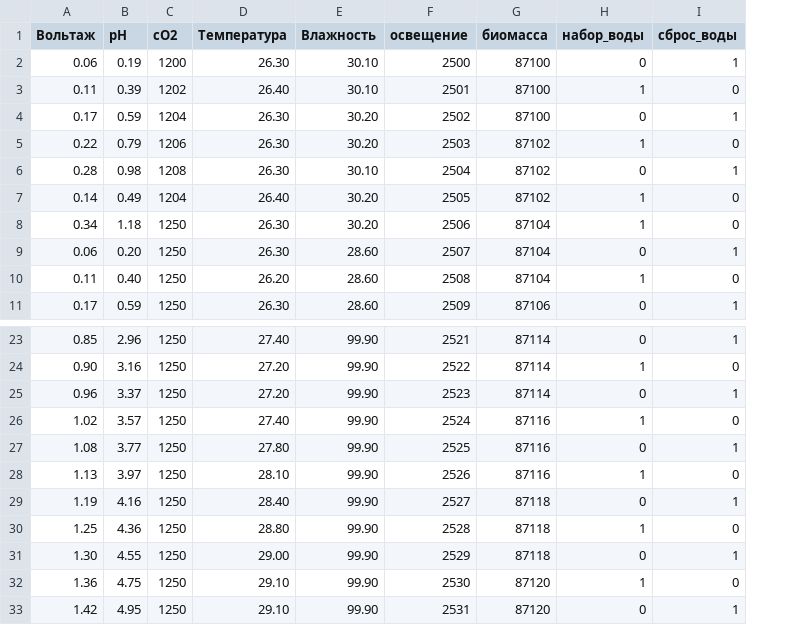
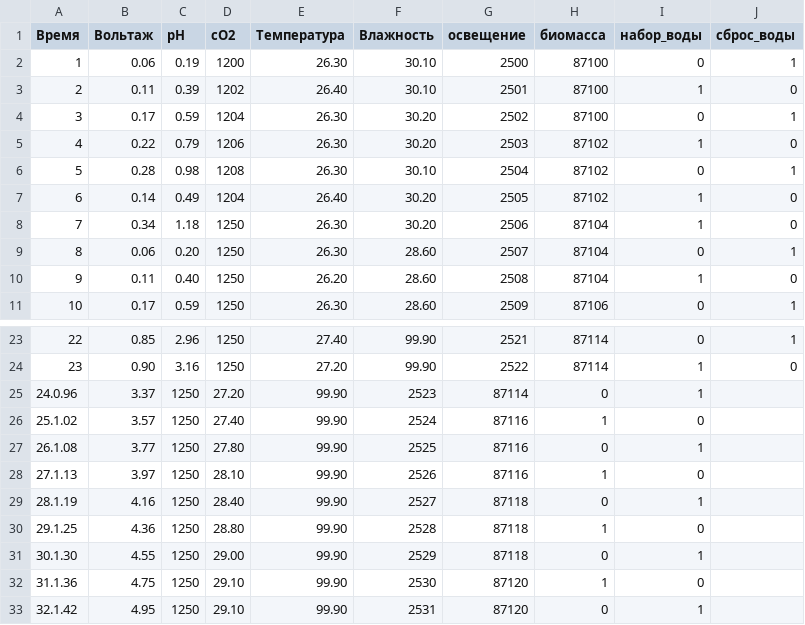
Before and after one commit to MCXA/mcxa.github.io, a CSV file: test.csv, drawn as a sheet; only a part is shown, gaps mark what is left out; removed rows and columns are numbered as before the commit, all else as after; the diff names each change by its address in the sheet, - before the commit and + after, or states it on an @@ line.

Commit message:
Update test.csv

```diff
--- a/test.csv
+++ b/test.csv
+column A (Время), rows 2-11: 1 | 2 | 3 | 4 | 5 | 6 | 7 | 8 | 9 | 10; rows 23-24: 22 | 23
-row 25: 0.96 | 3.37 | 1250 | 27.20 | 99.90 | 2523 | 87114 | 0 | 1
-row 26: 1.02 | 3.57 | 1250 | 27.40 | 99.90 | 2524 | 87116 | 1 | 0
-row 27: 1.08 | 3.77 | 1250 | 27.80 | 99.90 | 2525 | 87116 | 0 | 1
-row 28: 1.13 | 3.97 | 1250 | 28.10 | 99.90 | 2526 | 87116 | 1 | 0
-row 29: 1.19 | 4.16 | 1250 | 28.40 | 99.90 | 2527 | 87118 | 0 | 1
-row 30: 1.25 | 4.36 | 1250 | 28.80 | 99.90 | 2528 | 87118 | 1 | 0
-row 31: 1.30 | 4.55 | 1250 | 29.00 | 99.90 | 2529 | 87118 | 0 | 1
-row 32: 1.36 | 4.75 | 1250 | 29.10 | 99.90 | 2530 | 87120 | 1 | 0
-row 33: 1.42 | 4.95 | 1250 | 29.10 | 99.90 | 2531 | 87120 | 0 | 1
+row 25: 24.0.96 | 3.37 | 1250 | 27.20 | 99.90 | 2523 | 87114 | 0 | 1
+row 26: 25.1.02 | 3.57 | 1250 | 27.40 | 99.90 | 2524 | 87116 | 1 | 0
+row 27: 26.1.08 | 3.77 | 1250 | 27.80 | 99.90 | 2525 | 87116 | 0 | 1
+row 28: 27.1.13 | 3.97 | 1250 | 28.10 | 99.90 | 2526 | 87116 | 1 | 0
+row 29: 28.1.19 | 4.16 | 1250 | 28.40 | 99.90 | 2527 | 87118 | 0 | 1
+row 30: 29.1.25 | 4.36 | 1250 | 28.80 | 99.90 | 2528 | 87118 | 1 | 0
+row 31: 30.1.30 | 4.55 | 1250 | 29.00 | 99.90 | 2529 | 87118 | 0 | 1
+row 32: 31.1.36 | 4.75 | 1250 | 29.10 | 99.90 | 2530 | 87120 | 1 | 0
+row 33: 32.1.42 | 4.95 | 1250 | 29.10 | 99.90 | 2531 | 87120 | 0 | 1
```
